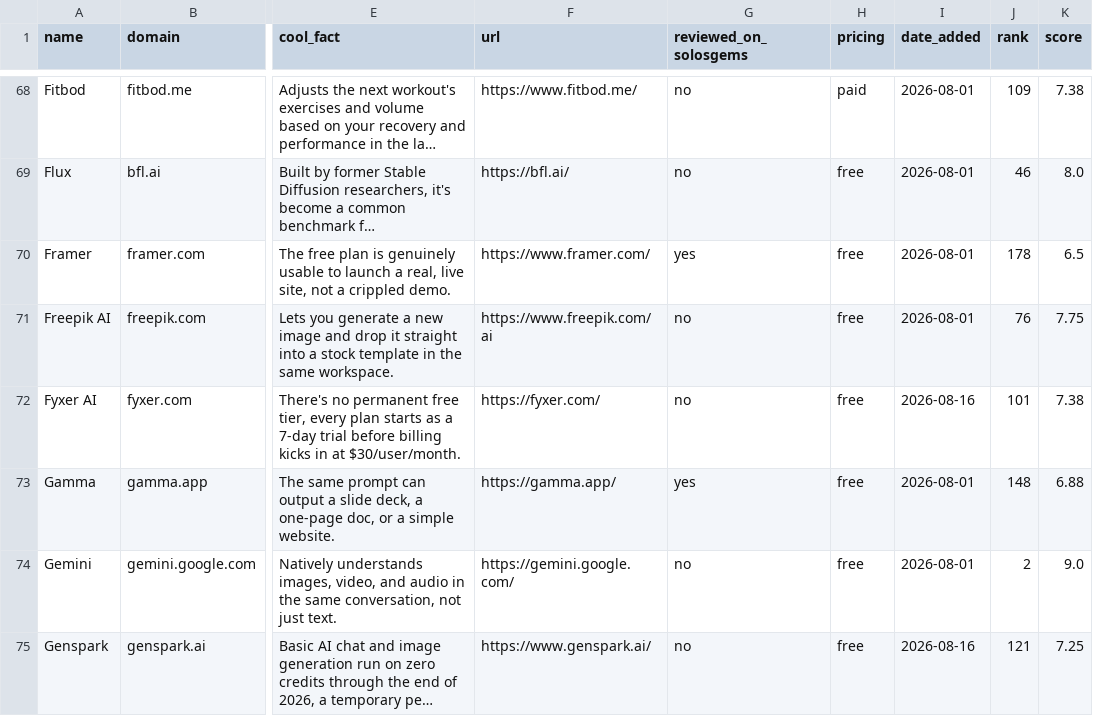
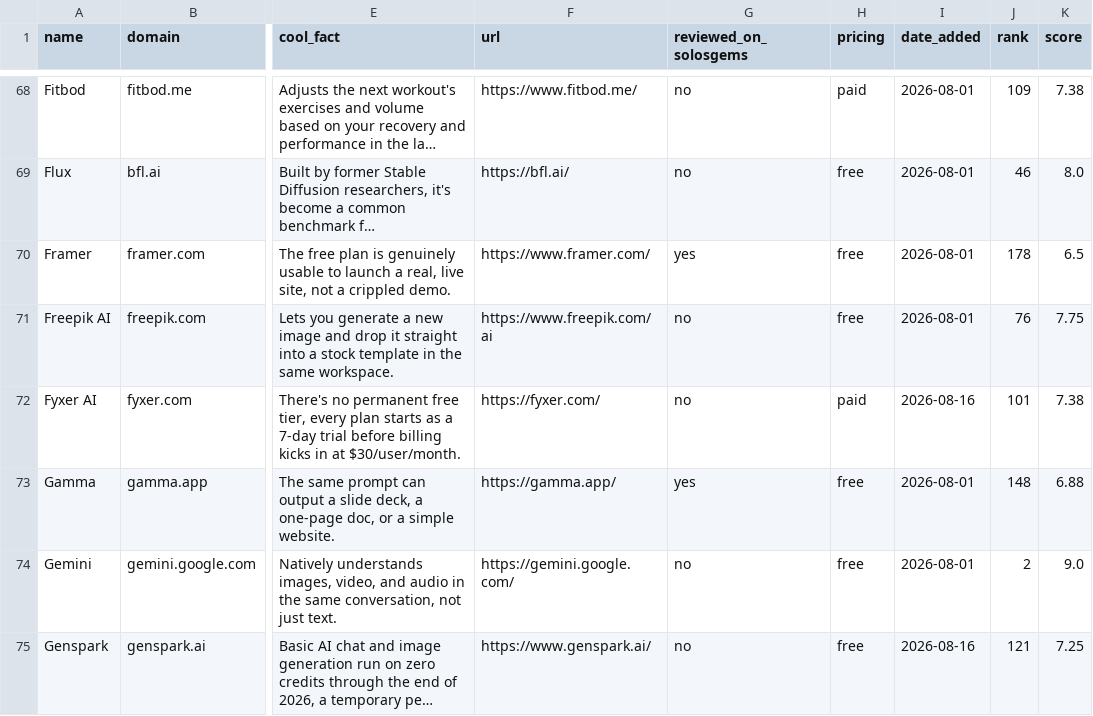
Before and after one commit to tekutron/solosgems, a CSV file: data/tools.csv, drawn as a sheet; only a part is shown, gaps mark what is left out; long unchanged cells end in …; the diff names each change by its address in the sheet, - before the commit and + after, or states it on an @@ line.

```diff
--- a/data/tools.csv
+++ b/data/tools.csv
-H72 (pricing): free
+H72 (pricing): paid
```
Also changed, not shown: 16 other files.
